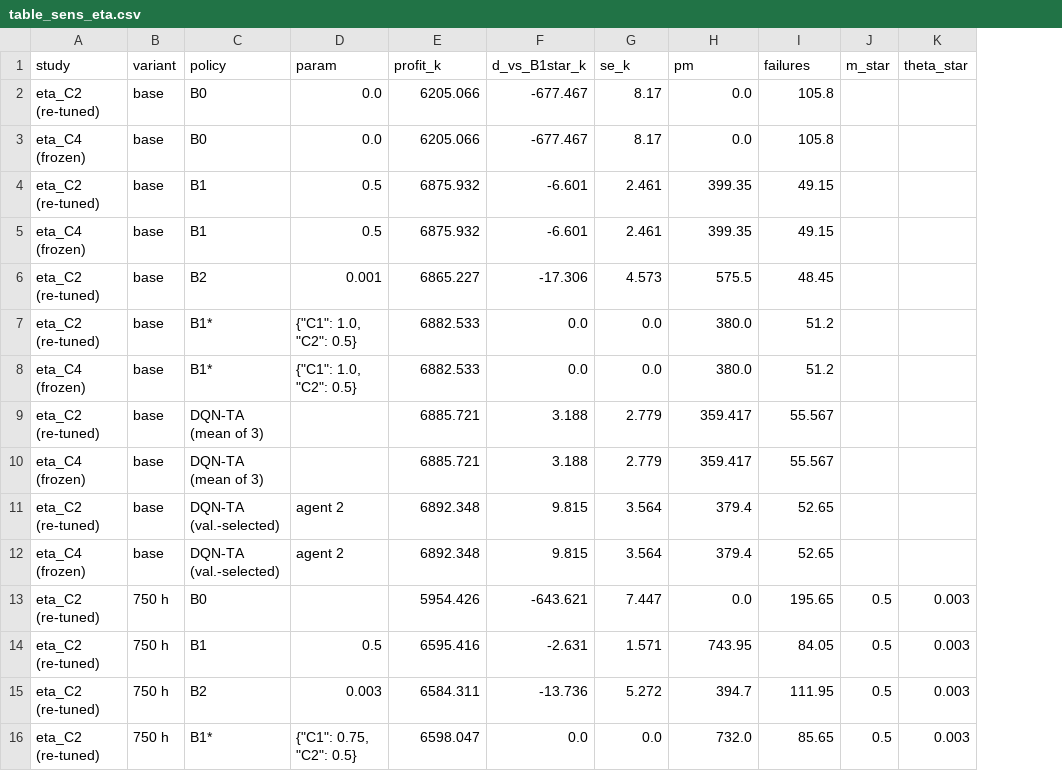
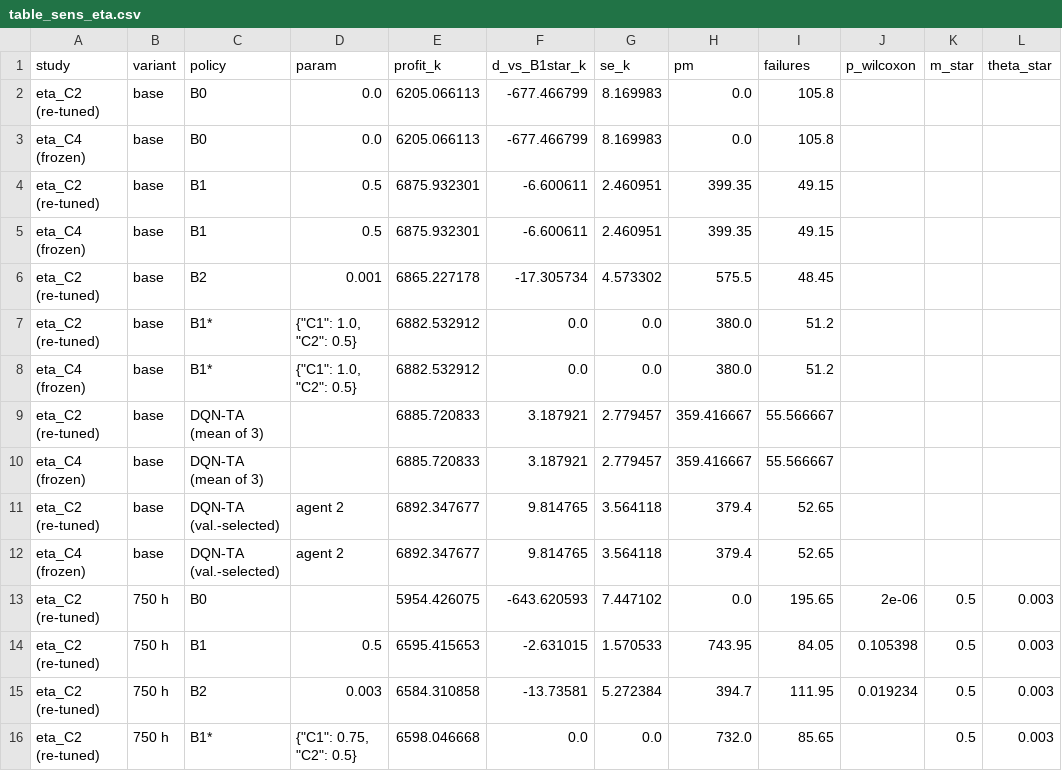
Before and after one commit to kovalyovserggr/line-agro-drone-dqn, a CSV file: docs/article3/tables/table_sens_eta.csv, drawn as a sheet; only a part is shown; the diff covers the shown part only; the diff names each change by its address in the sheet, - before the commit and + after, or states it on an @@ line.

```diff
--- a/docs/article3/tables/table_sens_eta.csv
+++ b/docs/article3/tables/table_sens_eta.csv
+column J (p_wilcoxon), rows 13-15: 2e-06 | 0.105398 | 0.019234
-E2:E3 (profit_k): 6205.066
+E2:E3 (profit_k): 6205.066113
-F2:F3 (d_vs_B1star_k): -677.467
+F2:F3 (d_vs_B1star_k): -677.466799
-G2:G3 (se_k): 8.17
+G2:G3 (se_k): 8.169983
-E4:E5 (profit_k): 6875.932
+E4:E5 (profit_k): 6875.932301
-F4:F5 (d_vs_B1star_k): -6.601
+F4:F5 (d_vs_B1star_k): -6.600611
-G4:G5 (se_k): 2.461
+G4:G5 (se_k): 2.460951
-E6 (profit_k): 6865.227
+E6 (profit_k): 6865.227178
-F6 (d_vs_B1star_k): -17.306
+F6 (d_vs_B1star_k): -17.305734
-G6 (se_k): 4.573
+G6 (se_k): 4.573302
-E7:E8 (profit_k): 6882.533
+E7:E8 (profit_k): 6882.532912
-E9:E10 (profit_k): 6885.721
+E9:E10 (profit_k): 6885.720833
-F9:F10 (d_vs_B1star_k): 3.188
+F9:F10 (d_vs_B1star_k): 3.187921
-G9:G10 (se_k): 2.779
+G9:G10 (se_k): 2.779457
-H9:H10 (pm): 359.417
+H9:H10 (pm): 359.416667
-I9:I10 (failures): 55.567
+I9:I10 (failures): 55.566667
-E11:E12 (profit_k): 6892.348
+E11:E12 (profit_k): 6892.347677
-F11:F12 (d_vs_B1star_k): 9.815
+F11:F12 (d_vs_B1star_k): 9.814765
-G11:G12 (se_k): 3.564
+G11:G12 (se_k): 3.564118
-E13 (profit_k): 5954.426
+E13 (profit_k): 5954.426075
-F13 (d_vs_B1star_k): -643.621
+F13 (d_vs_B1star_k): -643.620593
-G13 (se_k): 7.447
+G13 (se_k): 7.447102
-E14 (profit_k): 6595.416
+E14 (profit_k): 6595.415653
-F14 (d_vs_B1star_k): -2.631
+F14 (d_vs_B1star_k): -2.631015
-G14 (se_k): 1.571
+G14 (se_k): 1.570533
-E15 (profit_k): 6584.311
+E15 (profit_k): 6584.310858
-F15 (d_vs_B1star_k): -13.736
+F15 (d_vs_B1star_k): -13.73581
-G15 (se_k): 5.272
+G15 (se_k): 5.272384
-E16 (profit_k): 6598.047
+E16 (profit_k): 6598.046668
```
Also changed, not shown: 54 edited cells elsewhere in this file, docs/article3/tables/table4.csv, docs/article3/tables/table4_agent_selection.csv, 8 other files.
